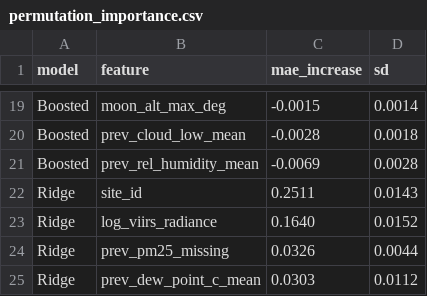
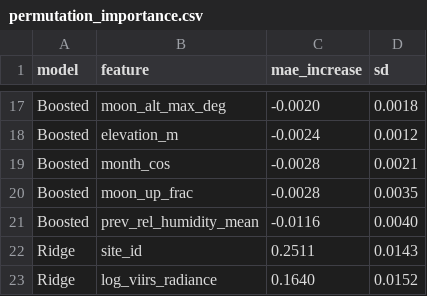
Before and after one commit to nehabykadi/SkyClarity, a CSV file: results/q4/permutation_importance.csv, drawn as a sheet; only a part is shown, gaps mark what is left out; the shorter side is filled out with more unchanged rows; addresses are those after the commit; the diff covers the shown part only; the diff names each change by its address in the sheet, - before the commit and + after, or states it on an @@ line.

```diff
--- a/results/q4/permutation_importance.csv
+++ b/results/q4/permutation_importance.csv
-C17 (mae_increase): -0.0015
+C17 (mae_increase): -0.0020
-D17 (sd): 0.0014
+D17 (sd): 0.0018
+row 18: Boosted | elevation_m | -0.0024 | 0.0012
+row 19: Boosted | month_cos | -0.0028 | 0.0021
-B20 (feature): prev_cloud_low_mean
+B20 (feature): moon_up_frac
-D20 (sd): 0.0018
+D20 (sd): 0.0035
-C21 (mae_increase): -0.0069
+C21 (mae_increase): -0.0116
-D21 (sd): 0.0028
+D21 (sd): 0.0040
```
Also changed, not shown: 4 added rows, 6 removed rows and 21 edited cells elsewhere in this file, results/q2b_q3/q3_ols.csv, results/q2b_q3/q3_ordinal.csv, 27 other files.
